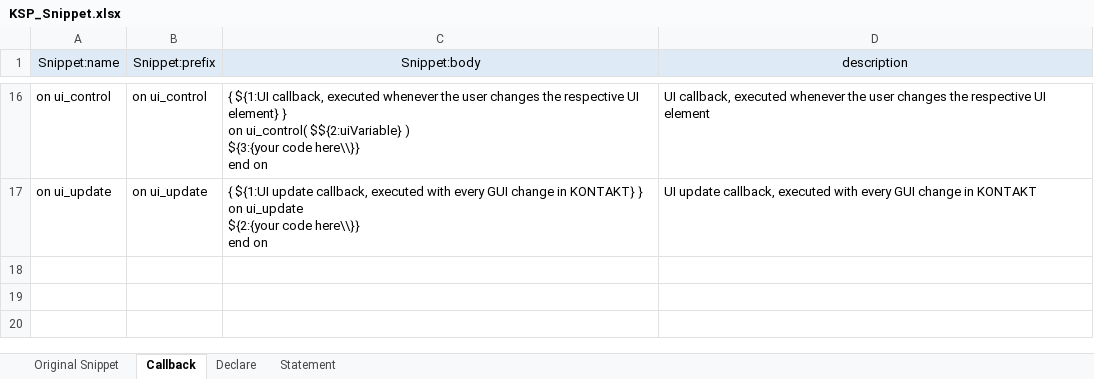
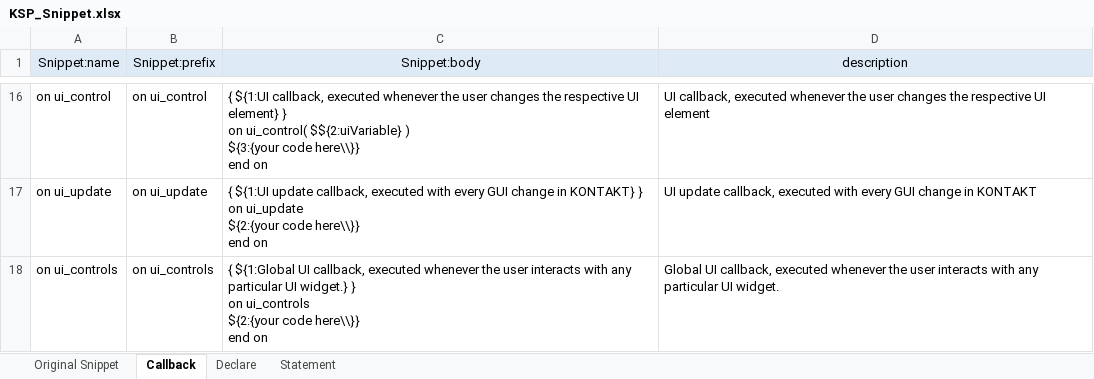
Before and after one commit to r-koubou/vscode-ksp, an Excel workbook: data/KSP_Snippet.xlsx, sheet Callback, drawn as a sheet; only a part is shown, gaps mark what is left out; values as stored, in another font and other column widths than the file's, no borders; ↵ is a line break in a cell; the diff names each change by its address in the sheet, - before the commit and + after, or states it on an @@ line.

```diff
--- a/data/KSP_Snippet.xlsx (sheet Callback)
+++ b/data/KSP_Snippet.xlsx (sheet Callback)
+row 18: on ui_controls | on ui_controls | { ${1:Global UI callback, executed whenever the user interacts with any particular UI widget.} } ↵ on ui_controls ↵ ${2:{your code here\\}} ↵ end on | Global UI callback, executed whenever the user interacts with any particular UI widget.
```
Also changed, not shown: data/KSP_Completion.xlsx, 7 other files.
